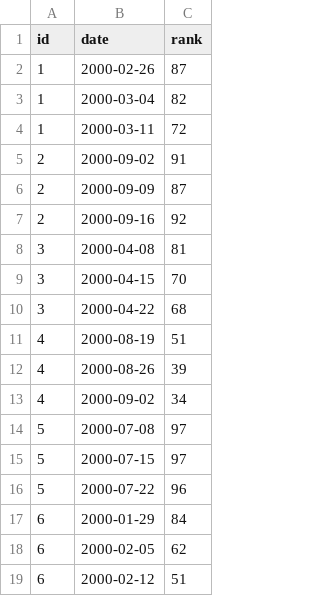
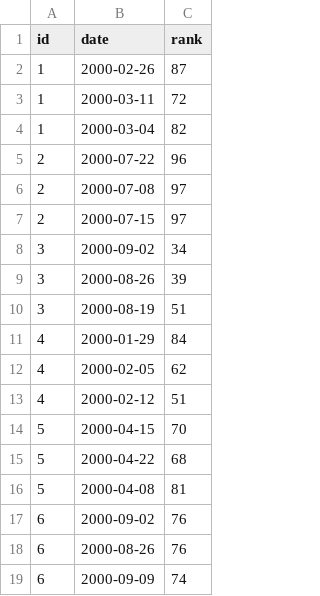
Before and after one commit to JimCurryWang/pandas-tidy-data, a CSV file: data/billboard-rank.csv, drawn as a sheet; only a part is shown; the diff covers the shown part only.

```diff
--- a/data/billboard-rank.csv
+++ b/data/billboard-rank.csv
@@ -2,18 +2,18 @@ id,date,rank
 1,2000-02-26,87
+1,2000-03-11,72
 1,2000-03-04,82
-1,2000-03-11,72
-2,2000-09-02,91
-2,2000-09-09,87
-2,2000-09-16,92
-3,2000-04-08,81
-3,2000-04-15,70
-3,2000-04-22,68
-4,2000-08-19,51
-4,2000-08-26,39
-4,2000-09-02,34
-5,2000-07-08,97
-5,2000-07-15,97
-5,2000-07-22,96
-6,2000-01-29,84
-6,2000-02-05,62
-6,2000-02-12,51
+2,2000-07-22,96
+2,2000-07-08,97
+2,2000-07-15,97
+3,2000-09-02,34
+3,2000-08-26,39
+3,2000-08-19,51
+4,2000-01-29,84
+4,2000-02-05,62
+4,2000-02-12,51
+5,2000-04-15,70
+5,2000-04-22,68
+5,2000-04-08,81
+6,2000-09-02,76
+6,2000-08-26,76
+6,2000-09-09,74
```
Also changed, not shown: 12 edited cells elsewhere in this file, data/billboard-intermediate.csv, data/billboard-track.csv, 1 other file.
